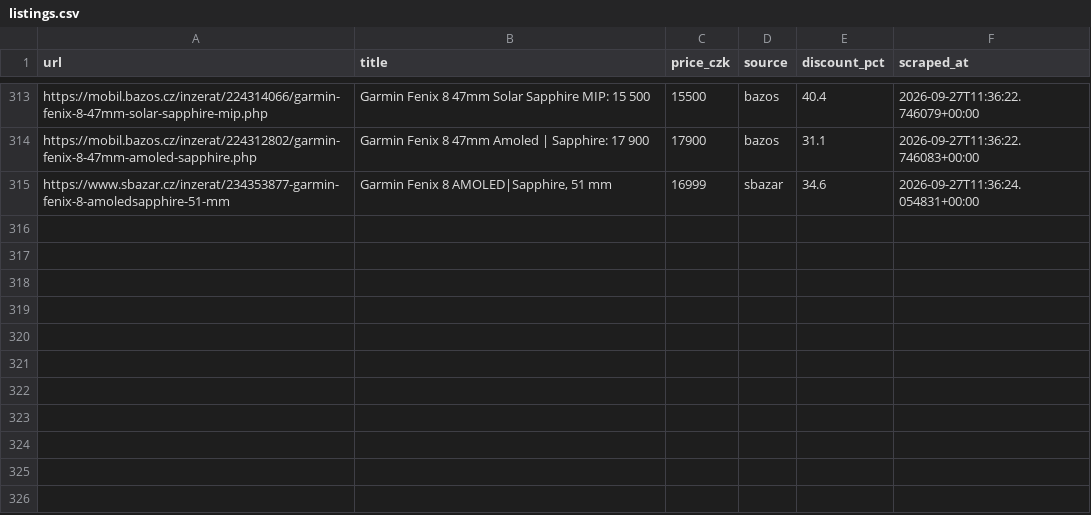
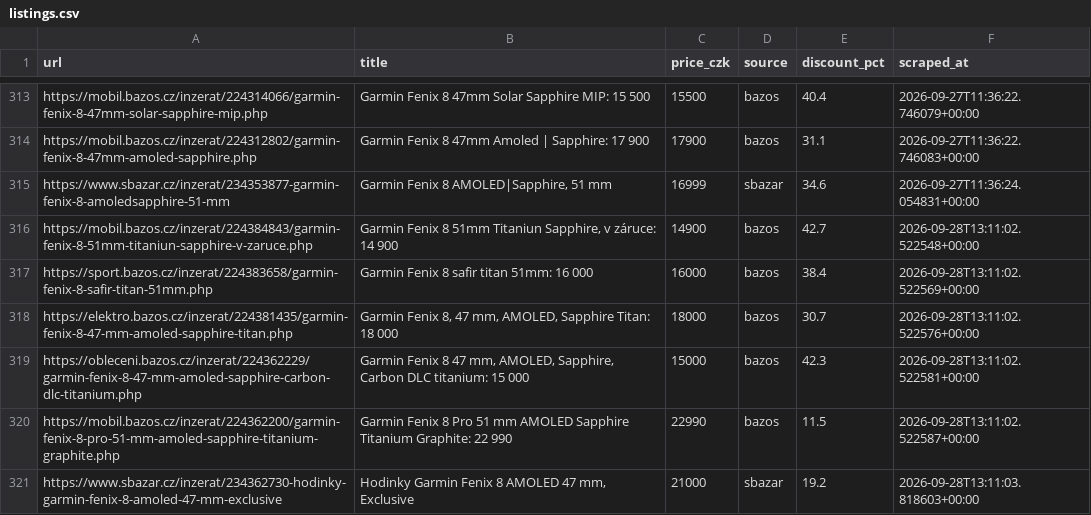
Before and after one commit to trnkapavel/garmin-cron, a CSV file: data/listings.csv, drawn as a sheet; only a part is shown, gaps mark what is left out.

```diff
--- a/data/listings.csv
+++ b/data/listings.csv
@@ -316 +316,7 @@ https://mobil.bazos.cz/inzerat/224312802/garmin-fenix-8-47mm-amoled-sapphire.php
 https://www.sbazar.cz/inzerat/234353877-garmin-fenix-8-amoledsapphire-51-mm,"Garmin Fenix 8 AMOLED|Sapphire, 51 mm",16999,sbazar,34.6,2026-09-27T11:36:24.054831+00:00
+https://mobil.bazos.cz/inzerat/224384843/garmin-fenix-8-51mm-titaniun-sapphire-v-zaruce.php,"Garmin Fenix 8 51mm Titaniun Sapphire, v záruce: 14 900",14900,bazos,42.7,2026-09-28T13:11:02.522548+00:00
+https://sport.bazos.cz/inzerat/224383658/garmin-fenix-8-safir-titan-51mm.php,Garmin Fenix 8 safir titan 51mm: 16 000,16000,bazos,38.4,2026-09-28T13:11:02.522569+00:00
+https://elektro.bazos.cz/inzerat/224381435/garmin-fenix-8-47-mm-amoled-sapphire-titan.php,"Garmin Fenix 8, 47 mm, AMOLED, Sapphire Titan: 18 000",18000,bazos,30.7,2026-09-28T13:11:02.522576+00:00
+https://obleceni.bazos.cz/inzerat/224362229/garmin-fenix-8-47-mm-amoled-sapphire-carbon-dlc-titanium.php,"Garmin Fenix 8 47 mm, AMOLED, Sapphire, Carbon DLC titanium: 15 000",15000,bazos,42.3,2026-09-28T13:11:02.522581+00:00
+https://mobil.bazos.cz/inzerat/224362200/garmin-fenix-8-pro-51-mm-amoled-sapphire-titanium-graphite.php,Garmin Fenix 8 Pro 51 mm AMOLED Sapphire Titanium Graphite: 22 990,22990,bazos,11.5,2026-09-28T13:11:02.522587+00:00
+https://www.sbazar.cz/inzerat/234362730-hodinky-garmin-fenix-8-amoled-47-mm-exclusive,"Hodinky Garmin Fenix 8 AMOLED 47 mm, Exclusive",21000,sbazar,19.2,2026-09-28T13:11:03.818603+00:00
```
Also changed, not shown: 1 other file.
